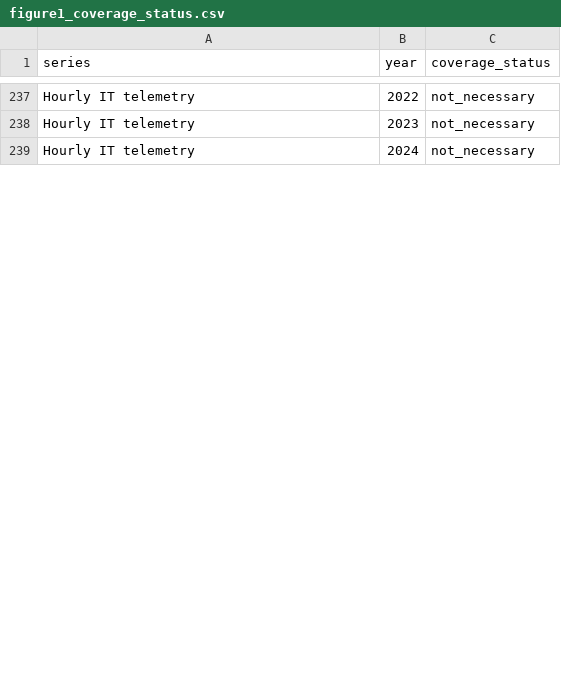
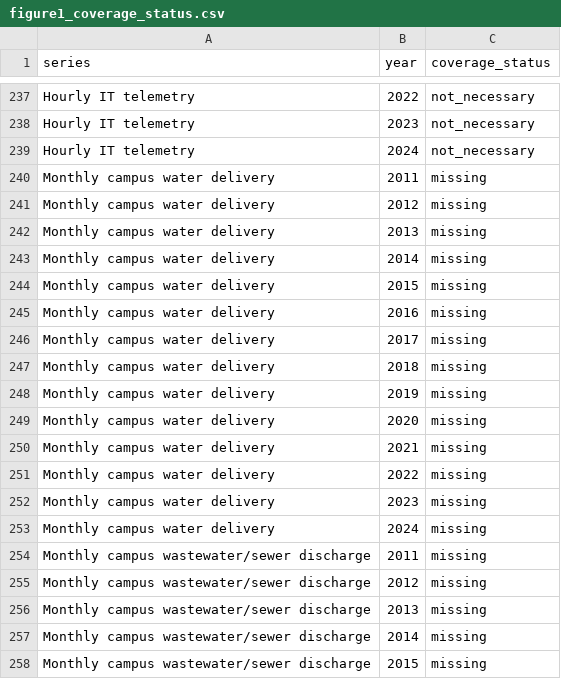
Before and after one commit to nicacevedo/data-center-externalities-modeling, a CSV file: Meta_Prineville_Oregon_v3/outputs/pipeline_report/figure1_coverage_status.csv, drawn as a sheet; only a part is shown, gaps mark what is left out; the diff covers the shown part only.

```diff
--- a/Meta_Prineville_Oregon_v3/outputs/pipeline_report/figure1_coverage_status.csv
+++ b/Meta_Prineville_Oregon_v3/outputs/pipeline_report/figure1_coverage_status.csv
@@ -239 +239,20 @@ Hourly IT telemetry,2023,not_necessary
 Hourly IT telemetry,2024,not_necessary
+Monthly campus water delivery,2011,missing
+Monthly campus water delivery,2012,missing
+Monthly campus water delivery,2013,missing
+Monthly campus water delivery,2014,missing
+Monthly campus water delivery,2015,missing
+Monthly campus water delivery,2016,missing
+Monthly campus water delivery,2017,missing
+Monthly campus water delivery,2018,missing
+Monthly campus water delivery,2019,missing
+Monthly campus water delivery,2020,missing
+Monthly campus water delivery,2021,missing
+Monthly campus water delivery,2022,missing
+Monthly campus water delivery,2023,missing
+Monthly campus water delivery,2024,missing
+Monthly campus wastewater/sewer discharge,2011,missing
+Monthly campus wastewater/sewer discharge,2012,missing
+Monthly campus wastewater/sewer discharge,2013,missing
+Monthly campus wastewater/sewer discharge,2014,missing
+Monthly campus wastewater/sewer discharge,2015,missing
```
Also changed, not shown: 9 added rows and 28 edited cells elsewhere in this file, 16 other files.
